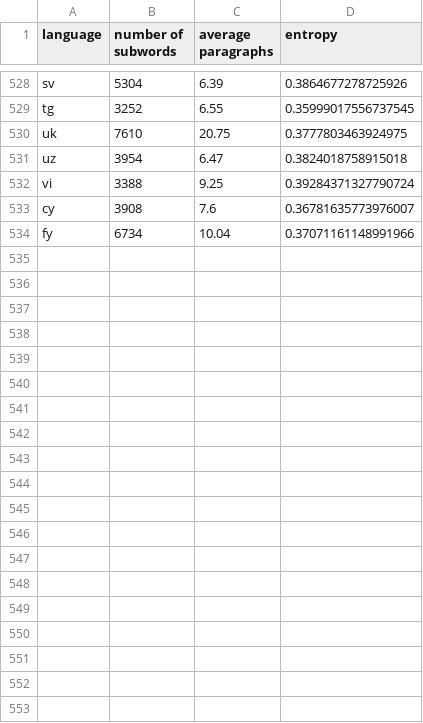
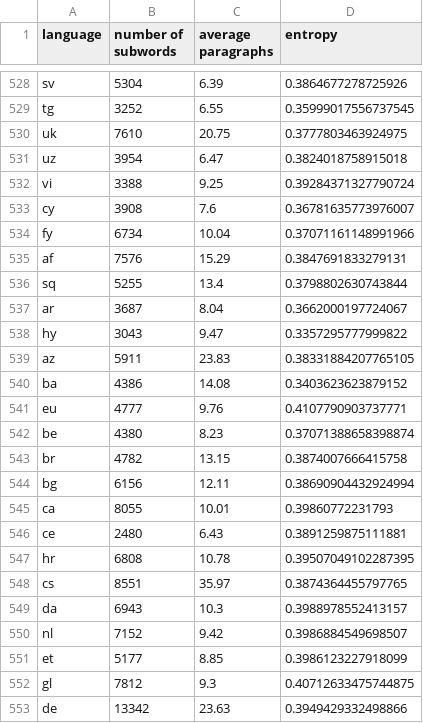
Before and after one commit to takuto-nakayama/subword-polysemy, a CSV file: result/nlp-100/result-nlp-100.csv, drawn as a sheet; only a part is shown, gaps mark what is left out; the diff covers the shown part only; the diff names each change by its address in the sheet, - before the commit and + after, or states it on an @@ line.

Commit message:
add result: br--mk

```diff
--- a/result/nlp-100/result-nlp-100.csv
+++ b/result/nlp-100/result-nlp-100.csv
+row 535: af | 7576 | 15.29 | 0.3847691833279131
+row 536: sq | 5255 | 13.4 | 0.3798802630743844
+row 537: ar | 3687 | 8.04 | 0.3662000197724067
+row 538: hy | 3043 | 9.47 | 0.3357295777999822
+row 539: az | 5911 | 23.83 | 0.38331884207765105
+row 540: ba | 4386 | 14.08 | 0.3403623623879152
+row 541: eu | 4777 | 9.76 | 0.4107790903737771
+row 542: be | 4380 | 8.23 | 0.37071388658398874
+row 543: br | 4782 | 13.15 | 0.3874007666415758
+row 544: bg | 6156 | 12.11 | 0.38690904432924994
+row 545: ca | 8055 | 10.01 | 0.39860772231793
+row 546: ce | 2480 | 6.43 | 0.3891259875111881
+row 547: hr | 6808 | 10.78 | 0.39507049102287395
+row 548: cs | 8551 | 35.97 | 0.3874364455797765
+row 549: da | 6943 | 10.3 | 0.3988978552413157
+row 550: nl | 7152 | 9.42 | 0.3986884549698507
+row 551: et | 5177 | 8.85 | 0.3986123227918099
+row 552: gl | 7812 | 9.3 | 0.40712633475744875
+row 553: de | 13342 | 23.63 | 0.3949429332498866
```
Also changed, not shown: 11 added rows elsewhere in this file, 32 other files.
